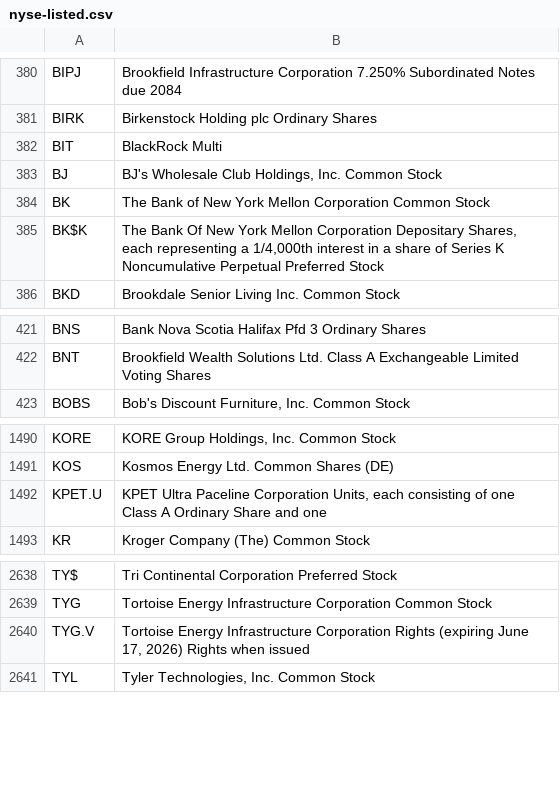
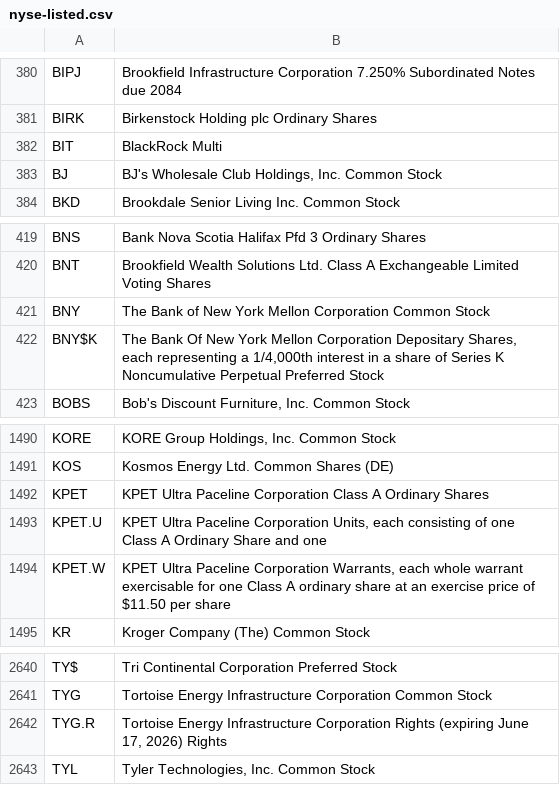
Before and after one commit to datasets/nyse-other-listings, a CSV file: data/nyse-listed.csv, drawn as a sheet; only a part is shown, gaps mark what is left out.

```diff
--- a/data/nyse-listed.csv
+++ b/data/nyse-listed.csv
@@ -383,4 +383,2 @@ BIT,BlackRock Multi
 BJ,"BJ's Wholesale Club Holdings, Inc. Common Stock"
-BK,The Bank of New York Mellon Corporation Common Stock
-BK$K,"The Bank Of New York Mellon Corporation  Depositary Shares, each representing a 1/4,000th interest in a share of Series K Noncumulative Perpetual Preferred Stock"
 BKD,Brookdale Senior Living Inc. Common Stock
@@ -422,2 +420,4 @@ BNS,Bank Nova Scotia Halifax Pfd 3 Ordinary Shares
 BNT,Brookfield Wealth Solutions Ltd. Class A Exchangeable Limited Voting Shares
+BNY,The Bank of New York Mellon Corporation Common Stock
+BNY$K,"The Bank Of New York Mellon Corporation  Depositary Shares, each representing a 1/4,000th interest in a share of Series K Noncumulative Perpetual Preferred Stock"
 BOBS,"Bob's Discount Furniture, Inc. Common Stock"
@@ -1491,3 +1491,5 @@ KORE,"KORE Group Holdings, Inc. Common Stock"
 KOS,Kosmos Energy Ltd. Common Shares (DE)
+KPET,KPET Ultra Paceline Corporation Class A Ordinary Shares
 KPET.U,"KPET Ultra Paceline Corporation Units, each consisting of one Class A Ordinary Share and one"
+KPET.W,"KPET Ultra Paceline Corporation Warrants, each whole warrant exercisable for one Class A ordinary share at an exercise price of $11.50 per share"
 KR,Kroger Company (The) Common Stock
@@ -2639,3 +2641,3 @@ TY$,Tri Continental Corporation Preferred Stock
 TYG,Tortoise Energy Infrastructure Corporation Common Stock
-TYG.V,"Tortoise Energy Infrastructure Corporation Rights (expiring June 17, 2026) Rights when issued"
+TYG.R,"Tortoise Energy Infrastructure Corporation Rights (expiring June 17, 2026) Rights"
 TYL,"Tyler Technologies, Inc. Common Stock"
```
Also changed, not shown: data/other-listed.csv.
